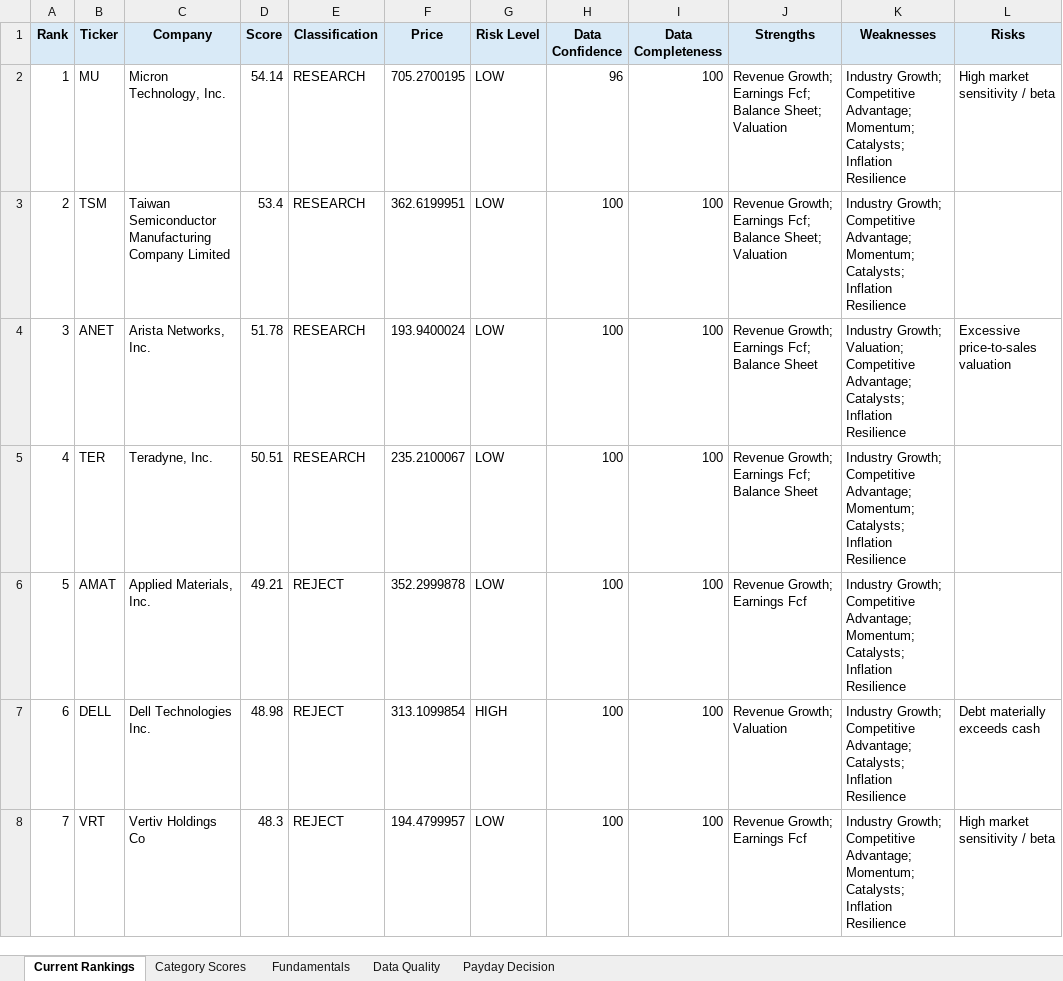
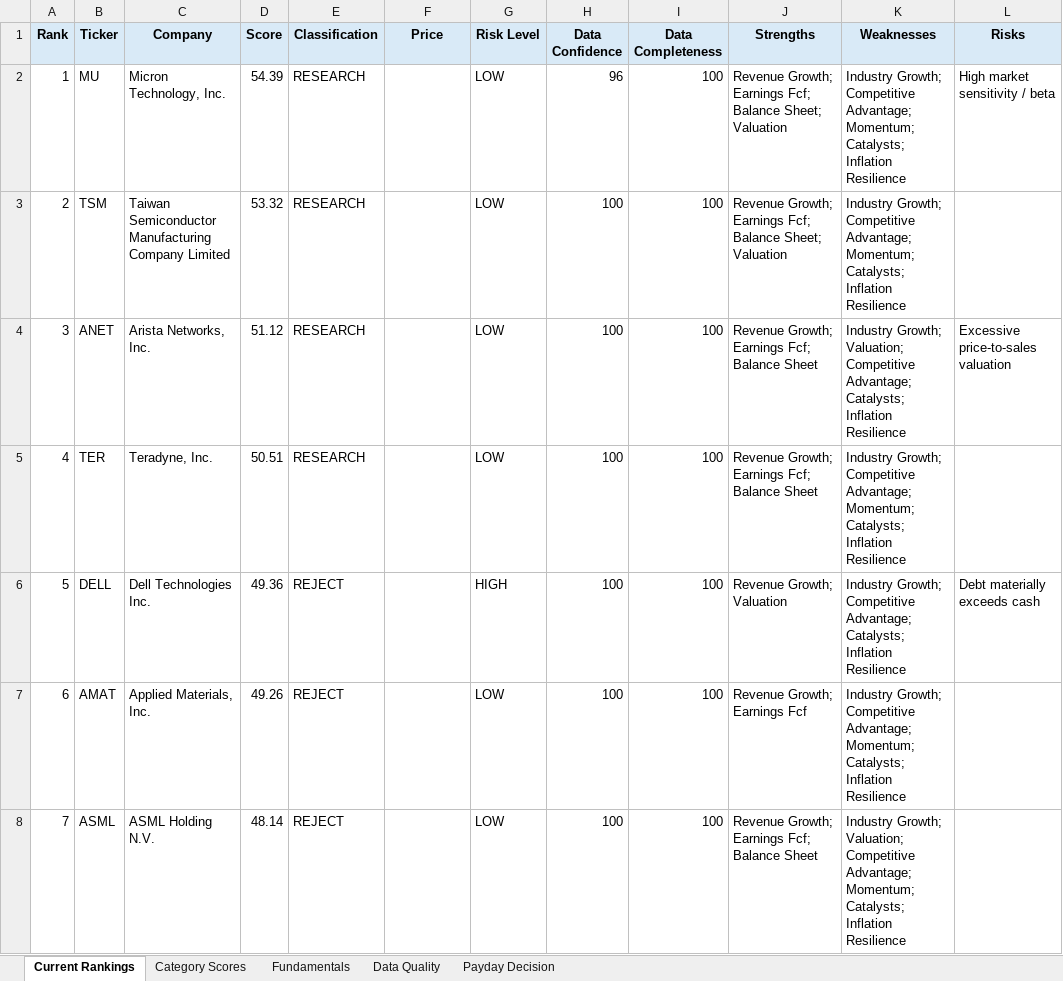
Before and after one commit to Grzesiak33/Version-2-Stock-Investment-Model, an Excel workbook: reports/investment_dashboard.xlsx, sheet Current Rankings, drawn as a sheet; only a part is shown; values as stored, in another font and other column widths than the file's, no borders; conditional formats not drawn; the diff covers the shown part only; the diff names each change by its address in the sheet, - before the commit and + after, or states it on an @@ line.

```diff
--- a/reports/investment_dashboard.xlsx (sheet Current Rankings)
+++ b/reports/investment_dashboard.xlsx (sheet Current Rankings)
-D2 (Score): 54.14
+D2 (Score): 54.39
-F2 (Price): 705.2700195
+F2 (Price): (empty)
-D3 (Score): 53.4
+D3 (Score): 53.32
-F3 (Price): 362.6199951
+F3 (Price): (empty)
-D4 (Score): 51.78
+D4 (Score): 51.12
-F4 (Price): 193.9400024
+F4 (Price): (empty)
-F5 (Price): 235.2100067
+F5 (Price): (empty)
-B6 (Ticker): AMAT
+B6 (Ticker): DELL
-C6 (Company): Applied Materials, Inc.
+C6 (Company): Dell Technologies Inc.
-D6 (Score): 49.21
+D6 (Score): 49.36
-F6 (Price): 352.2999878
+F6 (Price): (empty)
-G6 (Risk Level): LOW
+G6 (Risk Level): HIGH
-J6 (Strengths): Revenue Growth; Earnings Fcf
+J6 (Strengths): Revenue Growth; Valuation
-K6 (Weaknesses): …Competitive Advantage; Momentum; Catalysts; Inflation…
+K6 (Weaknesses): …Competitive Advantage; Catalysts; Inflation…
-L6 (Risks): (empty)
+L6 (Risks): Debt materially exceeds cash
-B7 (Ticker): DELL
+B7 (Ticker): AMAT
-C7 (Company): Dell Technologies Inc.
+C7 (Company): Applied Materials, Inc.
-D7 (Score): 48.98
+D7 (Score): 49.26
-F7 (Price): 313.1099854
+F7 (Price): (empty)
-G7 (Risk Level): HIGH
+G7 (Risk Level): LOW
-J7 (Strengths): Revenue Growth; Valuation
+J7 (Strengths): Revenue Growth; Earnings Fcf
-K7 (Weaknesses): …Competitive Advantage; Catalysts; Inflation…
+K7 (Weaknesses): …Competitive Advantage; Momentum; Catalysts; Inflation…
-L7 (Risks): Debt materially exceeds cash
+L7 (Risks): (empty)
-B8 (Ticker): VRT
+B8 (Ticker): ASML
-C8 (Company): Vertiv Holdings Co
+C8 (Company): ASML Holding N.V.
-D8 (Score): 48.3
+D8 (Score): 48.14
-F8 (Price): 194.4799957
+F8 (Price): (empty)
-J8 (Strengths): Revenue Growth; Earnings Fcf
+J8 (Strengths): Revenue Growth; Earnings Fcf; Balance Sheet
-K8 (Weaknesses): Industry Growth; Competitive Advantage;…
+K8 (Weaknesses): Industry Growth; Valuation; Competitive Advantage;…
-L8 (Risks): High market sensitivity / beta
+L8 (Risks): (empty)
```
Also changed, not shown: 95 edited cells elsewhere in this sheet, sheet Fundamentals, sheet Category Scores, sheet Data Quality, sheet Payday Decision, 32 other files.
